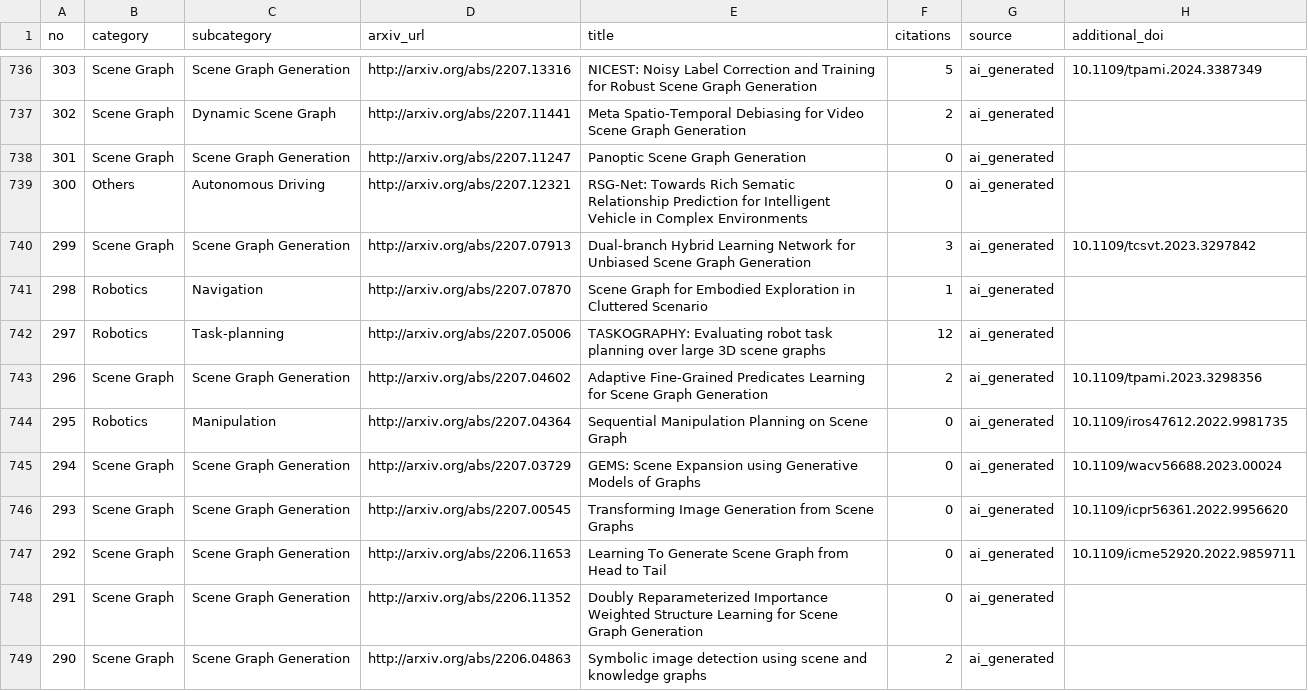
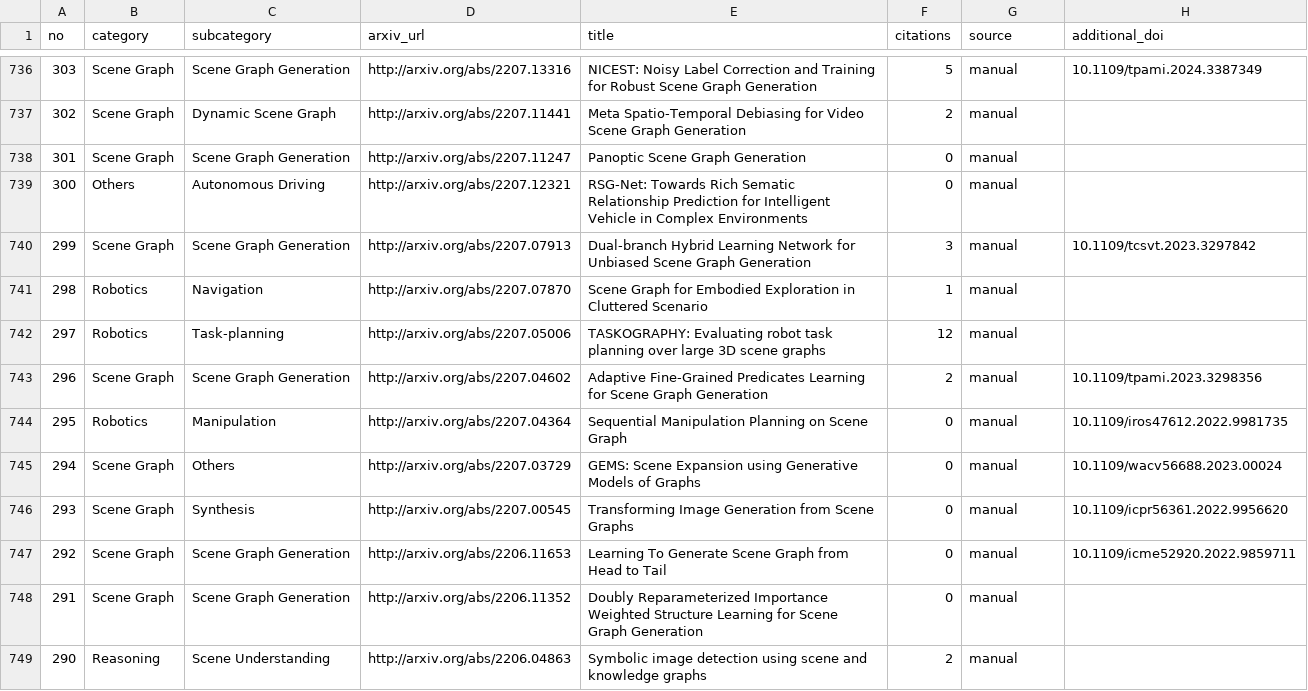
Before and after one commit to blu-y/all-scene-graph-papers, a CSV file: csvs/scene_graph_papers_minimal.csv, drawn as a sheet; only a part is shown, gaps mark what is left out; the diff covers the shown part only.

```diff
--- a/csvs/scene_graph_papers_minimal.csv
+++ b/csvs/scene_graph_papers_minimal.csv
@@ -736,14 +736,14 @@ no,category,subcategory,arxiv_url,title,citations,source,additional_doi
-303,Scene Graph,Scene Graph Generation,http://arxiv.org/abs/2207.13316 ,NICEST: Noisy Label Correction and Training for Robust Scene Graph Generation,5,ai_generated,10.1109/tpami.2024.3387349
-302,Scene Graph,Dynamic Scene Graph,http://arxiv.org/abs/2207.11441 ,Meta Spatio-Temporal Debiasing for Video Scene Graph Generation,2,ai_generated,
-301,Scene Graph,Scene Graph Generation,http://arxiv.org/abs/2207.11247 ,Panoptic Scene Graph Generation,0,ai_generated,
-300,Others,Autonomous Driving,http://arxiv.org/abs/2207.12321 ,RSG-Net: Towards Rich Sematic Relationship Prediction for Intelligent Vehicle in Complex Environments,0,ai_generated,
-299,Scene Graph,Scene Graph Generation,http://arxiv.org/abs/2207.07913 ,Dual-branch Hybrid Learning Network for Unbiased Scene Graph Generation,3,ai_generated,10.1109/tcsvt.2023.3297842
-298,Robotics,Navigation,http://arxiv.org/abs/2207.07870 ,Scene Graph for Embodied Exploration in Cluttered Scenario,1,ai_generated,
-297,Robotics,Task-planning,http://arxiv.org/abs/2207.05006 ,TASKOGRAPHY: Evaluating robot task planning over large 3D scene graphs,12,ai_generated,
-296,Scene Graph,Scene Graph Generation,http://arxiv.org/abs/2207.04602 ,Adaptive Fine-Grained Predicates Learning for Scene Graph Generation,2,ai_generated,10.1109/tpami.2023.3298356
-295,Robotics,Manipulation,http://arxiv.org/abs/2207.04364 ,Sequential Manipulation Planning on Scene Graph,0,ai_generated,10.1109/iros47612.2022.9981735
-294,Scene Graph,Scene Graph Generation,http://arxiv.org/abs/2207.03729 ,GEMS: Scene Expansion using Generative Models of Graphs,0,ai_generated,10.1109/wacv56688.2023.00024
-293,Scene Graph,Scene Graph Generation,http://arxiv.org/abs/2207.00545 ,Transforming Image Generation from Scene Graphs,0,ai_generated,10.1109/icpr56361.2022.9956620
-292,Scene Graph,Scene Graph Generation,http://arxiv.org/abs/2206.11653 ,Learning To Generate Scene Graph from Head to Tail,0,ai_generated,10.1109/icme52920.2022.9859711
-291,Scene Graph,Scene Graph Generation,http://arxiv.org/abs/2206.11352 ,Doubly Reparameterized Importance Weighted Structure Learning for Scene Graph Generation,0,ai_generated,
-290,Scene Graph,Scene Graph Generation,http://arxiv.org/abs/2206.04863 ,Symbolic image detection using scene and knowledge graphs,2,ai_generated,
+303,Scene Graph,Scene Graph Generation,http://arxiv.org/abs/2207.13316 ,NICEST: Noisy Label Correction and Training for Robust Scene Graph Generation,5,manual,10.1109/tpami.2024.3387349
+302,Scene Graph,Dynamic Scene Graph,http://arxiv.org/abs/2207.11441 ,Meta Spatio-Temporal Debiasing for Video Scene Graph Generation,2,manual,
+301,Scene Graph,Scene Graph Generation,http://arxiv.org/abs/2207.11247 ,Panoptic Scene Graph Generation,0,manual,
+300,Others,Autonomous Driving,http://arxiv.org/abs/2207.12321 ,RSG-Net: Towards Rich Sematic Relationship Prediction for Intelligent Vehicle in Complex Environments,0,manual,
+299,Scene Graph,Scene Graph Generation,http://arxiv.org/abs/2207.07913 ,Dual-branch Hybrid Learning Network for Unbiased Scene Graph Generation,3,manual,10.1109/tcsvt.2023.3297842
+298,Robotics,Navigation,http://arxiv.org/abs/2207.07870 ,Scene Graph for Embodied Exploration in Cluttered Scenario,1,manual,
+297,Robotics,Task-planning,http://arxiv.org/abs/2207.05006 ,TASKOGRAPHY: Evaluating robot task planning over large 3D scene graphs,12,manual,
+296,Scene Graph,Scene Graph Generation,http://arxiv.org/abs/2207.04602 ,Adaptive Fine-Grained Predicates Learning for Scene Graph Generation,2,manual,10.1109/tpami.2023.3298356
+295,Robotics,Manipulation,http://arxiv.org/abs/2207.04364 ,Sequential Manipulation Planning on Scene Graph,0,manual,10.1109/iros47612.2022.9981735
+294,Scene Graph,Others,http://arxiv.org/abs/2207.03729 ,GEMS: Scene Expansion using Generative Models of Graphs,0,manual,10.1109/wacv56688.2023.00024
+293,Scene Graph,Synthesis,http://arxiv.org/abs/2207.00545 ,Transforming Image Generation from Scene Graphs,0,manual,10.1109/icpr56361.2022.9956620
+292,Scene Graph,Scene Graph Generation,http://arxiv.org/abs/2206.11653 ,Learning To Generate Scene Graph from Head to Tail,0,manual,10.1109/icme52920.2022.9859711
+291,Scene Graph,Scene Graph Generation,http://arxiv.org/abs/2206.11352 ,Doubly Reparameterized Importance Weighted Structure Learning for Scene Graph Generation,0,manual,
+290,Reasoning,Scene Understanding,http://arxiv.org/abs/2206.04863 ,Symbolic image detection using scene and knowledge graphs,2,manual,
```
Also changed, not shown: 147 edited cells elsewhere in this file, 38 other files.
